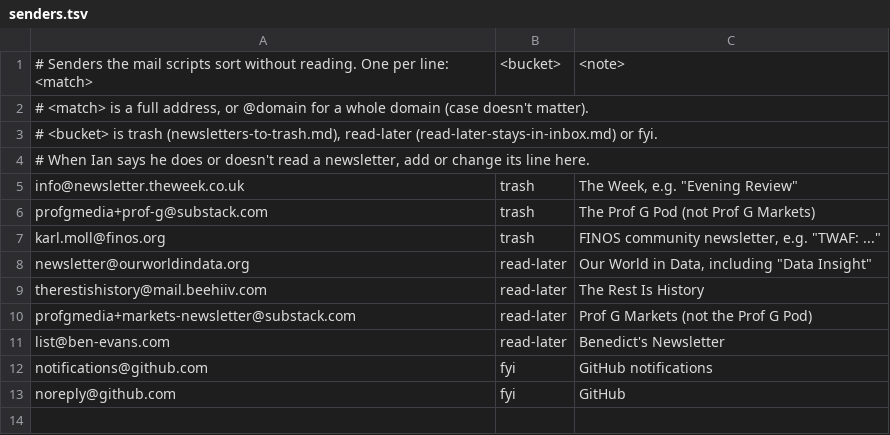
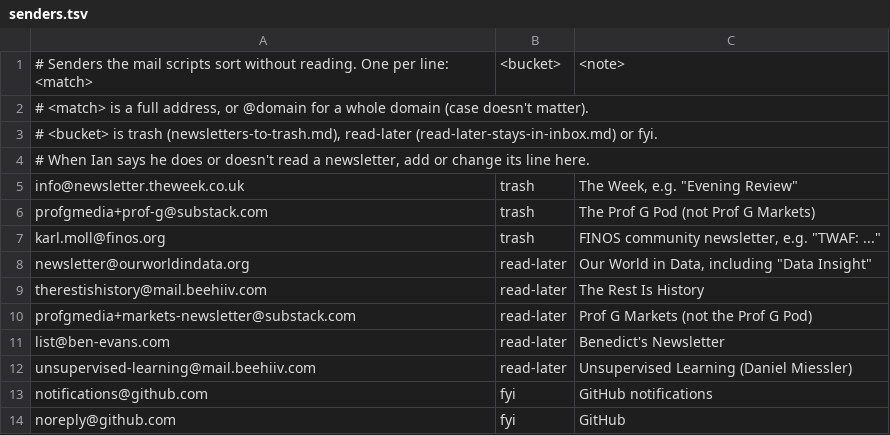
Before and after one commit to ianmiell/ai-plugins, a TSV file: personal-assistant/rules/senders.tsv, drawn as a sheet; the diff names each change by its address in the sheet, - before the commit and + after, or states it on an @@ line.

Commit message:
personal-assistant: Unsupervised Learning newsletter is read-later

```diff
--- a/personal-assistant/rules/senders.tsv
+++ b/personal-assistant/rules/senders.tsv
+row 12: unsupervised-learning@mail.beehiiv.com | read-later | Unsupervised Learning (Daniel Miessler)
```
Also changed, not shown: 1 other file.
